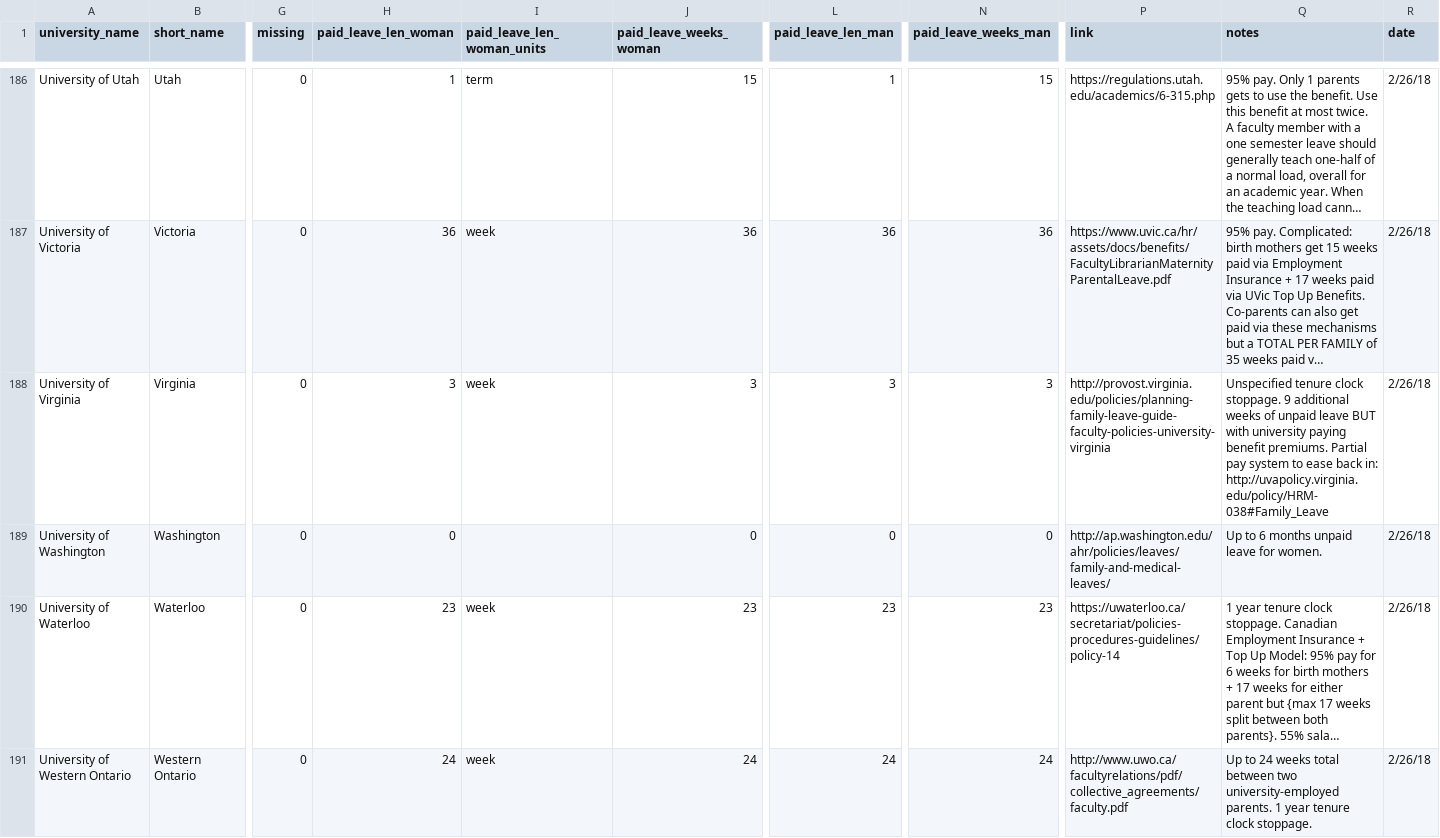
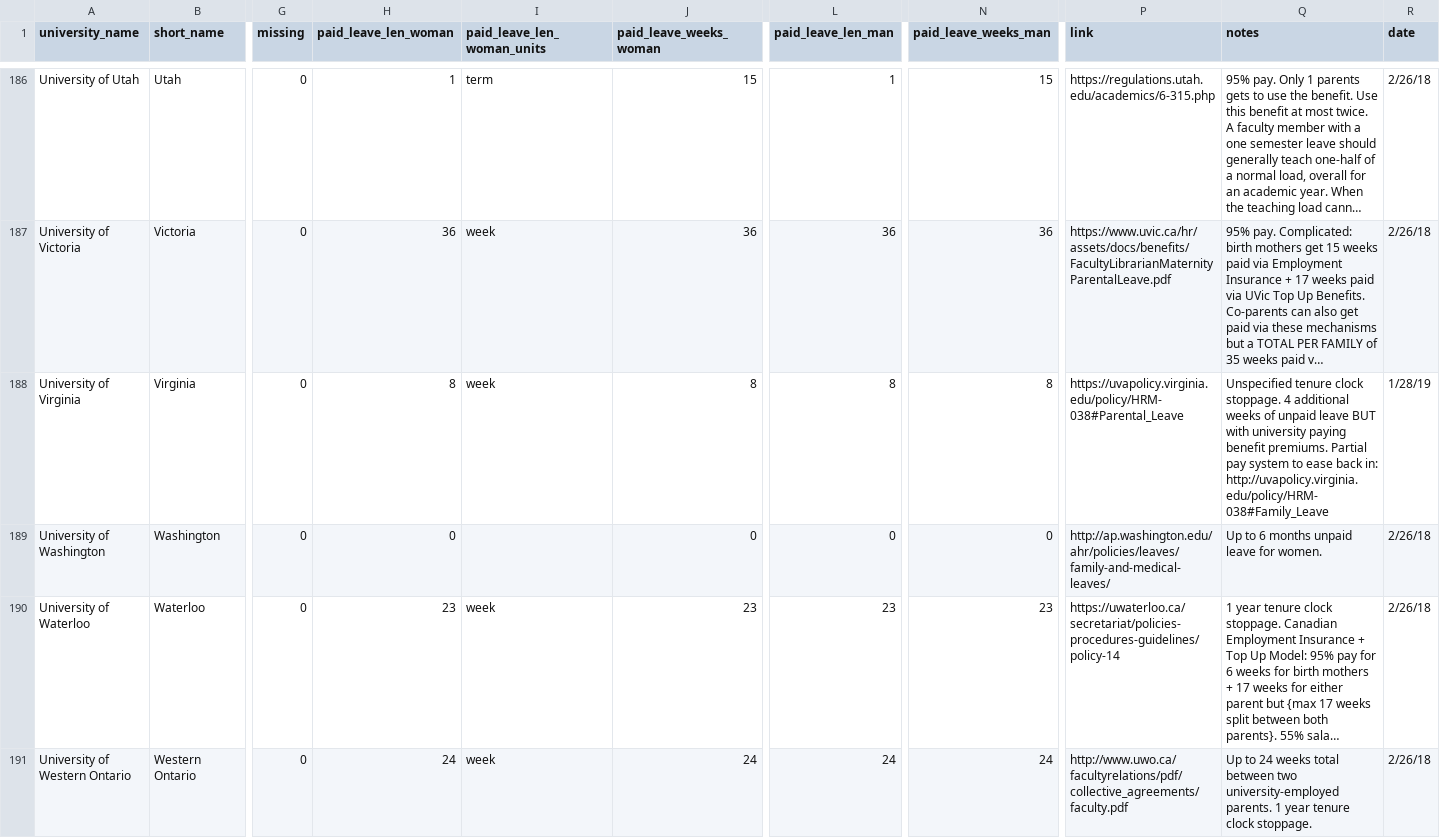
Before and after one commit to aaronclauset/parental-leave, a TSV file: parental_leave_policies.tsv, drawn as a sheet; only a part is shown, gaps mark what is left out; long unchanged cells end in …; the diff covers the shown part only; the diff names each change by its address in the sheet, - before the commit and + after, or states it on an @@ line.

Commit message:
Correction: Virginia schools updated by governor's mandate

```diff
--- a/parental_leave_policies.tsv
+++ b/parental_leave_policies.tsv
-H188 (paid_leave_len_woman): 3
+H188 (paid_leave_len_woman): 8
-J188 (paid_leave_weeks_woman): 3
+J188 (paid_leave_weeks_woman): 8
-L188 (paid_leave_len_man): 3
+L188 (paid_leave_len_man): 8
-N188 (paid_leave_weeks_man): 3
+N188 (paid_leave_weeks_man): 8
-P188 (link): http://provost.virginia.edu/policies/planning-family-leave-guide-faculty-policies-university-virginia
+P188 (link): https://uvapolicy.virginia.edu/policy/HRM-038#Parental_Leave
-Q188 (notes): …clock stoppage. 9 additional weeks…
+Q188 (notes): …clock stoppage. 4 additional weeks…
-R188 (date): 2/26/18
+R188 (date): 1/28/19
```
Also changed, not shown: 8 edited cells elsewhere in this file.
